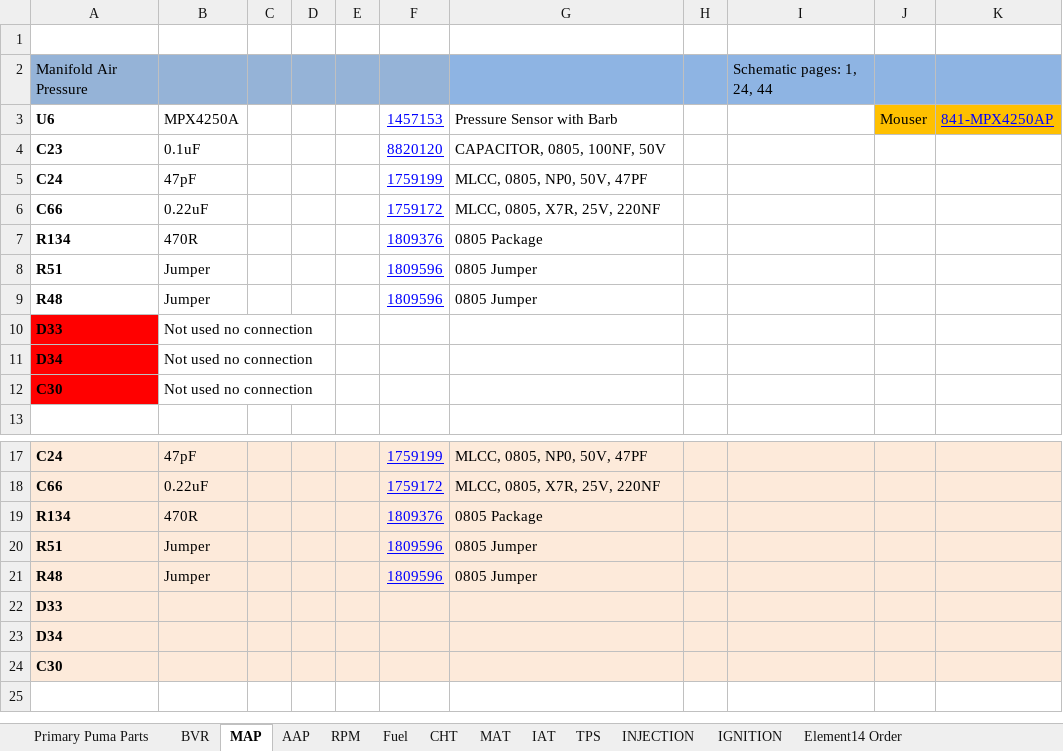
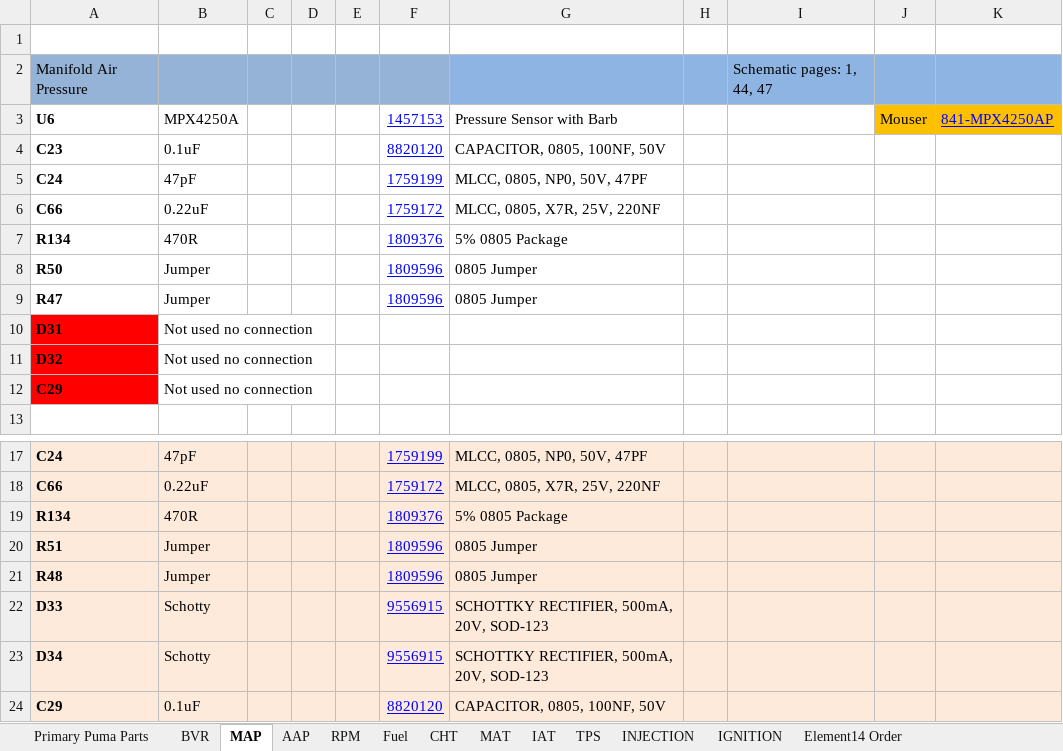
Before and after one commit to presto/Puma-Bom-Element14, an Excel workbook: PumaBom-WithMods-Element14.xlsx, sheet MAP, drawn as a sheet; only a part is shown, gaps mark what is left out; values as stored, in another font and other column widths than the file's, no borders; removed rows and columns are numbered as before the commit, all else as after; the diff names each change by its address in the sheet, - before the commit and + after, or states it on an @@ line.

```diff
--- a/PumaBom-WithMods-Element14.xlsx (sheet MAP)
+++ b/PumaBom-WithMods-Element14.xlsx (sheet MAP)
-I2: Schematic pages: 1, 24, 44
+I2: Schematic pages: 1, 44, 47
-G7: 0805 Package
+G7: 5% 0805 Package
-A8: R51
+A8: R50
-A9: R48
+A9: R47
-A10: D33
+A10: D31
-A11: D34
+A11: D32
-A12: C30
+A12: C29
-G19: 0805 Package
+G19: 5% 0805 Package
-row 22: D33
-row 23: D34
-row 24: C30
+row 22: D33 | Schotty |  |  |  | 9556915 | SCHOTTKY RECTIFIER, 500mA, 20V, SOD-123
+row 23: D34 | Schotty |  |  |  | 9556915 | SCHOTTKY RECTIFIER, 500mA, 20V, SOD-123
+row 24: C29 | 0.1uF |  |  |  | 8820120 | CAPACITOR, 0805, 100NF, 50V
```
Also changed, not shown: sheet AAP, sheet Primary Puma Parts, sheet INJECTION, sheet RPM, sheet IGNITION, sheet BVR.
